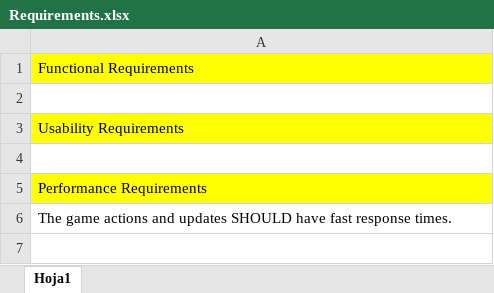
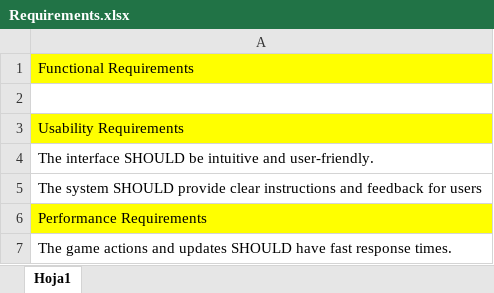
Before and after one commit to dsanicolas/internal-java, an Excel workbook: documentation/Requirements.xlsx, sheet Hoja1, drawn as a sheet; values as stored, in another font and other column widths than the file's, no borders; the diff names each change by its address in the sheet, - before the commit and + after, or states it on an @@ line.

```diff
--- a/documentation/Requirements.xlsx (sheet Hoja1)
+++ b/documentation/Requirements.xlsx (sheet Hoja1)
-A4: (empty)
+A4: The interface SHOULD be intuitive and user-friendly.
+row 5: The system SHOULD provide clear instructions and feedback for users
```
Also changed, not shown: documentation/Plan Of Tasks.xlsx, documentation/Record Of Tasks.xlsx, 5 other files.
